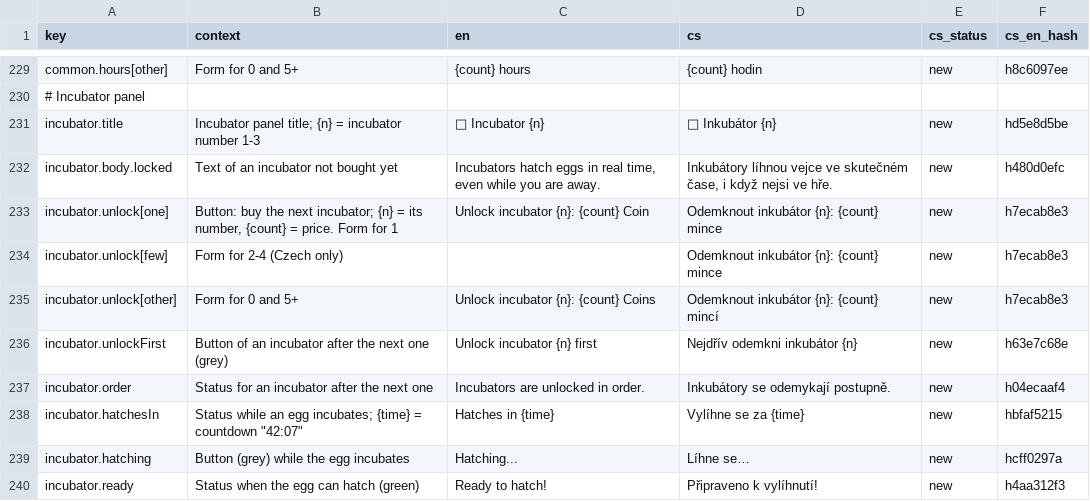
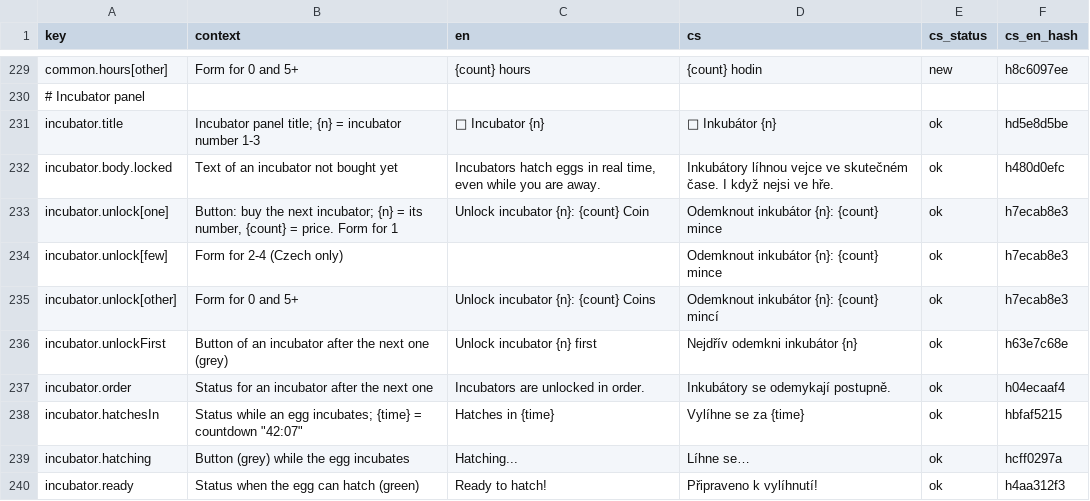
Before and after one commit to ales-re-sources/Pawvest, a CSV file: localization/strings.csv, drawn as a sheet; only a part is shown, gaps mark what is left out; the diff covers the shown part only.

```diff
--- a/localization/strings.csv
+++ b/localization/strings.csv
@@ -230,11 +230,11 @@ common.hours[other],Form for 0 and 5+,{count} hours,{count} hodin,new,h8c6097ee
 # Incubator panel,,,,,
-incubator.title,Incubator panel title; {n} = incubator number 1-3,🥚 Incubator {n},🥚 Inkubátor {n},new,hd5e8d5be
-incubator.body.locked,Text of an incubator not bought yet,"Incubators hatch eggs in real time, even while you are away.","Inkubátory líhnou vejce ve skutečném čase, i když nejsi ve hře.",new,h480d0efc
-incubator.unlock[one],"Button: buy the next incubator; {n} = its number, {count} = price. Form for 1",Unlock incubator {n}: {count} Coin,Odemknout inkubátor {n}: {count} mince,new,h7ecab8e3
-incubator.unlock[few],Form for 2-4 (Czech only),,Odemknout inkubátor {n}: {count} mince,new,h7ecab8e3
-incubator.unlock[other],Form for 0 and 5+,Unlock incubator {n}: {count} Coins,Odemknout inkubátor {n}: {count} mincí,new,h7ecab8e3
-incubator.unlockFirst,Button of an incubator after the next one (grey),Unlock incubator {n} first,Nejdřív odemkni inkubátor {n},new,h63e7c68e
-incubator.order,Status for an incubator after the next one,Incubators are unlocked in order.,Inkubátory se odemykají postupně.,new,h04ecaaf4
-incubator.hatchesIn,"Status while an egg incubates; {time} = countdown ""42:07""",Hatches in {time},Vylíhne se za {time},new,hbfaf5215
-incubator.hatching,Button (grey) while the egg incubates,Hatching...,Líhne se…,new,hcff0297a
-incubator.ready,Status when the egg can hatch (green),Ready to hatch!,Připraveno k vylíhnutí!,new,h4aa312f3
+incubator.title,Incubator panel title; {n} = incubator number 1-3,🥚 Incubator {n},🥚 Inkubátor {n},ok,hd5e8d5be
+incubator.body.locked,Text of an incubator not bought yet,"Incubators hatch eggs in real time, even while you are away.",Inkubátory líhnou vejce ve skutečném čase. I když nejsi ve hře.,ok,h480d0efc
+incubator.unlock[one],"Button: buy the next incubator; {n} = its number, {count} = price. Form for 1",Unlock incubator {n}: {count} Coin,Odemknout inkubátor {n}: {count} mince,ok,h7ecab8e3
+incubator.unlock[few],Form for 2-4 (Czech only),,Odemknout inkubátor {n}: {count} mince,ok,h7ecab8e3
+incubator.unlock[other],Form for 0 and 5+,Unlock incubator {n}: {count} Coins,Odemknout inkubátor {n}: {count} mincí,ok,h7ecab8e3
+incubator.unlockFirst,Button of an incubator after the next one (grey),Unlock incubator {n} first,Nejdřív odemkni inkubátor {n},ok,h63e7c68e
+incubator.order,Status for an incubator after the next one,Incubators are unlocked in order.,Inkubátory se odemykají postupně.,ok,h04ecaaf4
+incubator.hatchesIn,"Status while an egg incubates; {time} = countdown ""42:07""",Hatches in {time},Vylíhne se za {time},ok,hbfaf5215
+incubator.hatching,Button (grey) while the egg incubates,Hatching...,Líhne se…,ok,hcff0297a
+incubator.ready,Status when the egg can hatch (green),Ready to hatch!,Připraveno k vylíhnutí!,ok,h4aa312f3
```
Also changed, not shown: 73 edited cells elsewhere in this file, 3 other files.
